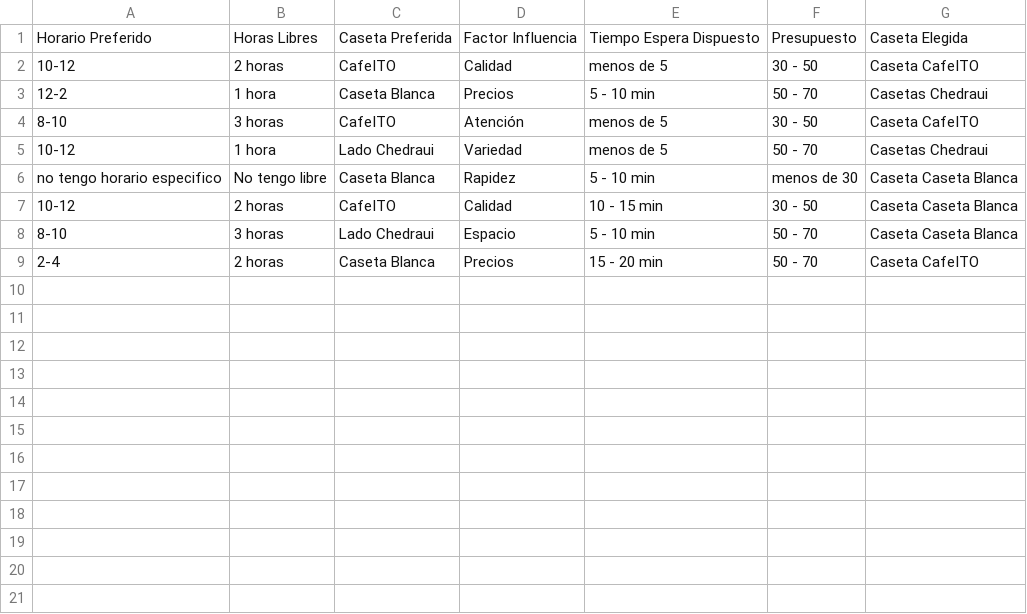
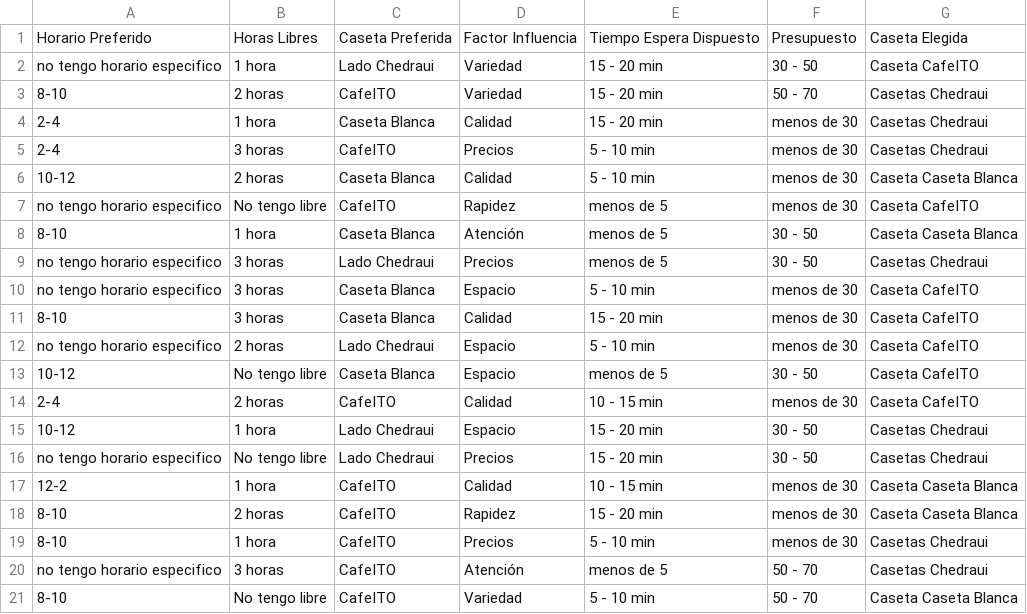
Before and after one commit to naza2/Simulacion, a CSV file: estudiantes.csv, drawn as a sheet.

```diff
--- a/estudiantes.csv
+++ b/estudiantes.csv
@@ -1,9 +1,21 @@
 Horario Preferido,Horas Libres,Caseta Preferida,Factor Influencia,Tiempo Espera Dispuesto,Presupuesto,Caseta Elegida
-10-12,2 horas,CafeITO,Calidad,menos de 5,30 - 50,Caseta CafeITO
-12-2,1 hora,Caseta Blanca,Precios,5 - 10 min,50 - 70,Casetas Chedraui
-8-10,3 horas,CafeITO,Atención,menos de 5,30 - 50,Caseta CafeITO
-10-12,1 hora,Lado Chedraui,Variedad,menos de 5,50 - 70,Casetas Chedraui
-no tengo horario especifico,No tengo libre,Caseta Blanca,Rapidez,5 - 10 min,menos de 30,Caseta Caseta Blanca
-10-12,2 horas,CafeITO,Calidad,10 - 15 min,30 - 50,Caseta Caseta Blanca
-8-10,3 horas,Lado Chedraui,Espacio,5 - 10 min,50 - 70,Caseta Caseta Blanca
-2-4,2 horas,Caseta Blanca,Precios,15 - 20 min,50 - 70,Caseta CafeITO
+no tengo horario especifico,1 hora,Lado Chedraui,Variedad,15 - 20 min,30 - 50,Caseta CafeITO
+8-10,2 horas,CafeITO,Variedad,15 - 20 min,50 - 70,Casetas Chedraui
+2-4,1 hora,Caseta Blanca,Calidad,15 - 20 min,menos de 30,Casetas Chedraui
+2-4,3 horas,CafeITO,Precios,5 - 10 min,menos de 30,Casetas Chedraui
+10-12,2 horas,Caseta Blanca,Calidad,5 - 10 min,menos de 30,Caseta Caseta Blanca
+no tengo horario especifico,No tengo libre,CafeITO,Rapidez,menos de 5,menos de 30,Caseta CafeITO
+8-10,1 hora,Caseta Blanca,Atención,menos de 5,30 - 50,Caseta Caseta Blanca
+no tengo horario especifico,3 horas,Lado Chedraui,Precios,menos de 5,30 - 50,Casetas Chedraui
+no tengo horario especifico,3 horas,Caseta Blanca,Espacio,5 - 10 min,menos de 30,Caseta CafeITO
+8-10,3 horas,Caseta Blanca,Calidad,15 - 20 min,menos de 30,Caseta CafeITO
+no tengo horario especifico,2 horas,Lado Chedraui,Espacio,5 - 10 min,menos de 30,Caseta CafeITO
+10-12,No tengo libre,Caseta Blanca,Espacio,menos de 5,30 - 50,Caseta CafeITO
+2-4,2 horas,CafeITO,Calidad,10 - 15 min,menos de 30,Caseta CafeITO
+10-12,1 hora,Lado Chedraui,Espacio,15 - 20 min,30 - 50,Casetas Chedraui
+no tengo horario especifico,No tengo libre,Lado Chedraui,Precios,15 - 20 min,30 - 50,Casetas Chedraui
+12-2,1 hora,CafeITO,Calidad,10 - 15 min,menos de 30,Caseta Caseta Blanca
+8-10,2 horas,CafeITO,Rapidez,15 - 20 min,menos de 30,Caseta Caseta Blanca
+8-10,1 hora,CafeITO,Precios,5 - 10 min,menos de 30,Casetas Chedraui
+no tengo horario especifico,3 horas,CafeITO,Atención,menos de 5,50 - 70,Casetas Chedraui
+8-10,No tengo libre,CafeITO,Variedad,5 - 10 min,50 - 70,Caseta Caseta Blanca
```
Also changed, not shown: 4 other files.
